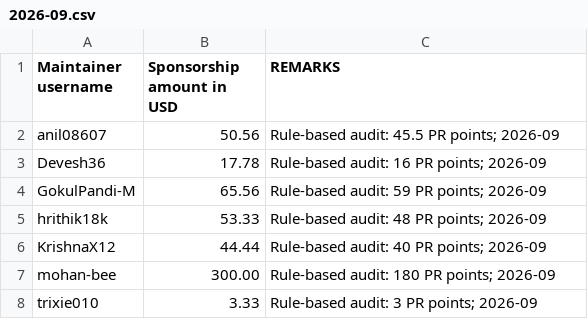
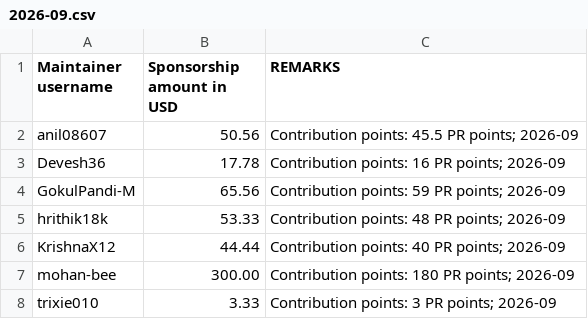
Before and after one commit to tscircuit/contribution-tracker, a CSV file: sponsorships/2026-09.csv, drawn as a sheet.

Commit message:
Simplify normal contribution rules and keep CSV updates manual

```diff
--- a/sponsorships/2026-09.csv
+++ b/sponsorships/2026-09.csv
@@ -1,8 +1,8 @@
 Maintainer username,Sponsorship amount in USD,REMARKS
-anil08607,50.56,"Rule-based audit: 45.5 PR points; 2026-09"
-Devesh36,17.78,"Rule-based audit: 16 PR points; 2026-09"
-GokulPandi-M,65.56,"Rule-based audit: 59 PR points; 2026-09"
-hrithik18k,53.33,"Rule-based audit: 48 PR points; 2026-09"
-KrishnaX12,44.44,"Rule-based audit: 40 PR points; 2026-09"
-mohan-bee,300.00,"Rule-based audit: 180 PR points; 2026-09"
-trixie010,3.33,"Rule-based audit: 3 PR points; 2026-09"
+anil08607,50.56,"Contribution points: 45.5 PR points; 2026-09"
+Devesh36,17.78,"Contribution points: 16 PR points; 2026-09"
+GokulPandi-M,65.56,"Contribution points: 59 PR points; 2026-09"
+hrithik18k,53.33,"Contribution points: 48 PR points; 2026-09"
+KrishnaX12,44.44,"Contribution points: 40 PR points; 2026-09"
+mohan-bee,300.00,"Contribution points: 180 PR points; 2026-09"
+trixie010,3.33,"Contribution points: 3 PR points; 2026-09"
```
Also changed, not shown: sponsorships/2026-10.csv, 35 other files.
